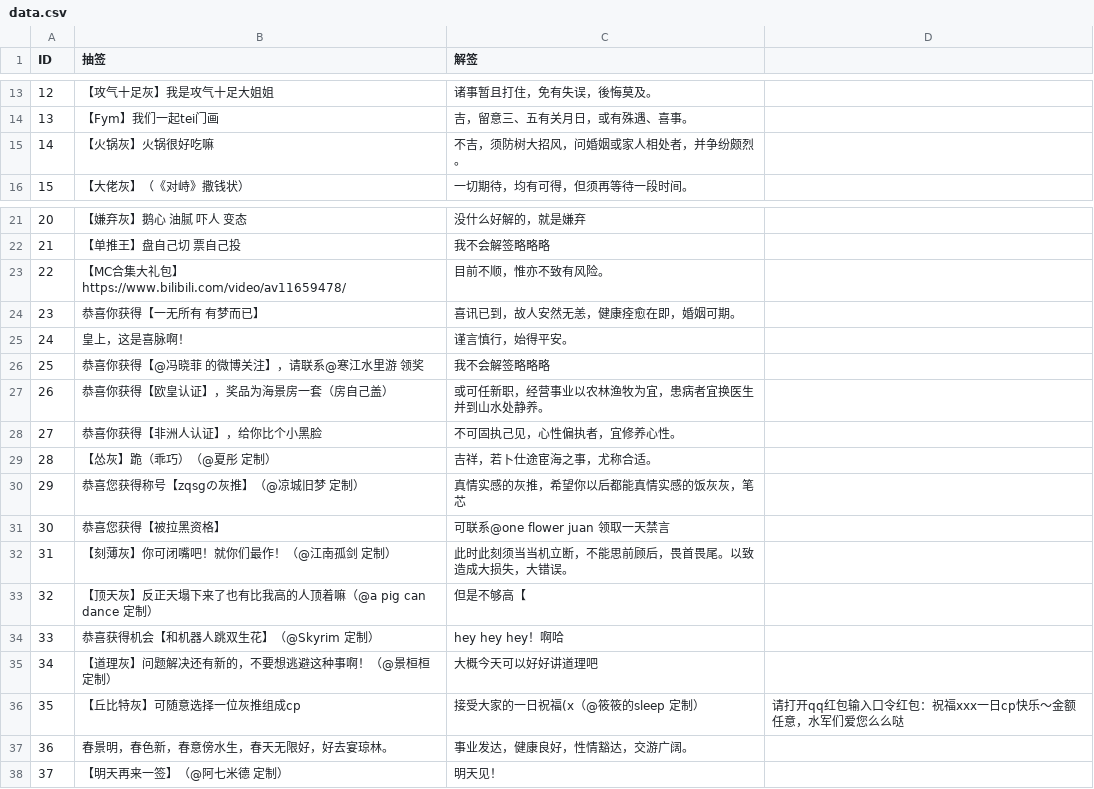
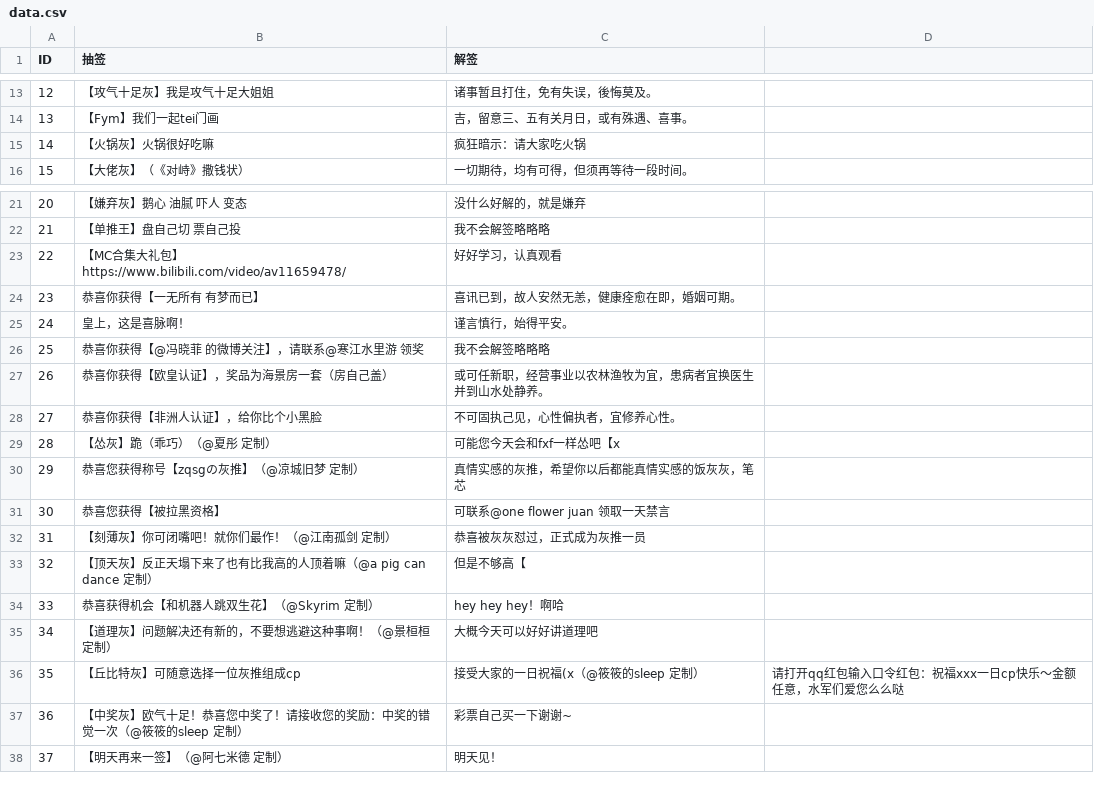
Before and after one commit to billjyc/pocket48, a CSV file: data/lottery/data.csv, drawn as a sheet; only a part is shown, gaps mark what is left out; the diff covers the shown part only.

```diff
--- a/data/lottery/data.csv
+++ b/data/lottery/data.csv
@@ -14,3 +14,3 @@ ID,抽签,解签
 13,【Fym】我们一起tei门画,吉，留意三、五有关月日，或有殊遇、喜事。
-14,【火锅灰】火锅很好吃嘛,不吉，须防树大招风，问婚姻或家人相处者，并争纷颇烈。
+14,【火锅灰】火锅很好吃嘛,疯狂暗示：请大家吃火锅
 15,【大佬灰】（《对峙》撒钱状）,一切期待，均有可得，但须再等待一段时间。
@@ -22,3 +22,3 @@ ID,抽签,解签
 21,【单推王】盘自己切 票自己投,我不会解签略略略
-22,【MC合集大礼包】https://www.bilibili.com/video/av11659478/,目前不顺，惟亦不致有风险。
+22,【MC合集大礼包】https://www.bilibili.com/video/av11659478/,好好学习，认真观看
 23,恭喜你获得【一无所有 有梦而已】,喜讯已到，故人安然无恙，健康痊愈在即，婚姻可期。
@@ -28,6 +28,6 @@ ID,抽签,解签
 27,恭喜你获得【非洲人认证】，给你比个小黑脸,不可固执己见，心性偏执者，宜修养心性。
-28,【怂灰】跪（乖巧）（@夏彤 定制）,吉祥，若卜仕途宦海之事，尤称合适。
+28,【怂灰】跪（乖巧）（@夏彤 定制）,可能您今天会和fxf一样怂吧【x
 29,恭喜您获得称号【zqsgの灰推】（@凉城旧梦 定制）,真情实感的灰推，希望你以后都能真情实感的饭灰灰，笔芯
 30,恭喜您获得【被拉黑资格】,可联系@one flower juan 领取一天禁言
-31,【刻薄灰】你可闭嘴吧！就你们最作！（@江南孤剑 定制）,此时此刻须当当机立断，不能思前顾后，畏首畏尾。以致造成大损失，大错误。
+31,【刻薄灰】你可闭嘴吧！就你们最作！（@江南孤剑 定制）,恭喜被灰灰怼过，正式成为灰推一员
 32,【顶天灰】反正天塌下来了也有比我高的人顶着嘛（@a pig can dance 定制）,但是不够高【
@@ -36,3 +36,3 @@ ID,抽签,解签
 35,【丘比特灰】可随意选择一位灰推组成cp,接受大家的一日祝福(x（@筱筱的sleep 定制）,请打开qq红包输入口令红包：祝福xxx一日cp快乐～金额任意，水军们爱您么么哒
-36,春景明，春色新，春意傍水生，春天无限好，好去宴琼林。 ,事业发达，健康良好，性情豁达，交游广阔。
+36,【中奖灰】欧气十足！恭喜您中奖了！请接收您的奖励：中奖的错觉一次（@筱筱的sleep 定制） ,彩票自己买一下谢谢~
 37,【明天再来一签】（@阿七米德 定制）,明天见！
```
Also changed, not shown: 2 added rows and 8 edited cells elsewhere in this file.
